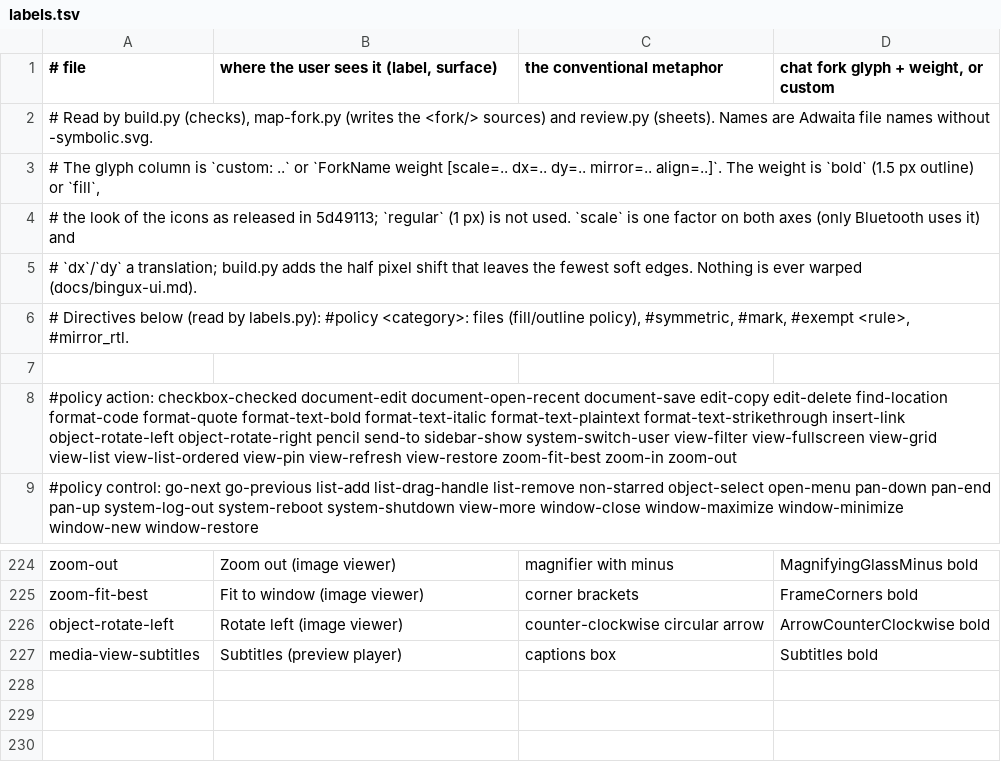
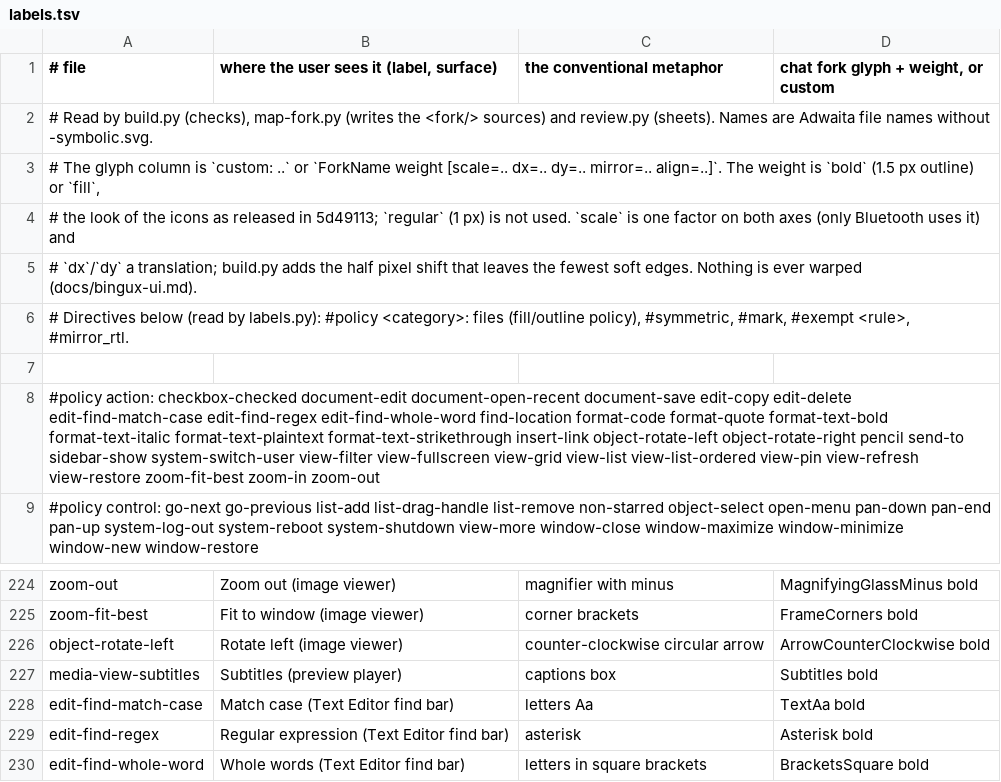
Before and after one commit to kierandrewett/bingux, a TSV file: scripts/icons/labels.tsv, drawn as a sheet; only a part is shown, gaps mark what is left out.

Commit message:
feat(ui): add text_editor, a multi-line code editor with find and Markdown
bingux_ui::text_editor draws the bingux-text engine: EditorHandle and
use_editor (a document, its signal and what its views remember), the
editing surface text_editor() (line numbers, soft wrap, current line,
find hits, selections, bracket match, blinking carets, whitespace marks,
syntax colours from a token-derived SyntaxPalette, zoom, context menu,
gutter and drag selection, a scroll bar), FindBar and use_find (regex,
match case and whole word, counts, replace and replace all, search on a
worker for large documents), GoToLineBar and MarkdownView. Only rows on
screen are laid out, lines over 10,000 characters are drawn a part at a
time, and highlighting is lazy within a budget per frame.

Also: input::held_modifiers (and ctrl/shift/alt_held) for wheel and
pointer handlers; three find-option icons (match case, regular
expression, whole words) and Icon variants for the existing document-save
and document-open-recent files; Tabs::guard_tabs and close_now so an
app asks before a tab with unsaved work closes. Taxonomy entries and the
"Text editor" section of docs/bingux-ui.md cover them; the IME
caret-node workaround is documented there.

Validated on the VM: cargo check (bingux-ui with syntax, taxonomy),
cargo test text_editor/icons/tabs (75 passed), icon build --check and
golden (0 findings), taxonomy-check and ui-lint locally; the editor,
find bar, Markdown view and light/dark/phone layouts were looked at in
Text Editor snapshots.

```diff
--- a/scripts/icons/labels.tsv
+++ b/scripts/icons/labels.tsv
@@ -7,3 +7,3 @@
 
-#policy action: checkbox-checked document-edit document-open-recent document-save edit-copy edit-delete find-location format-code format-quote format-text-bold format-text-italic format-text-plaintext format-text-strikethrough insert-link object-rotate-left object-rotate-right pencil send-to sidebar-show system-switch-user view-filter view-fullscreen view-grid view-list view-list-ordered view-pin view-refresh view-restore zoom-fit-best zoom-in zoom-out
+#policy action: checkbox-checked document-edit document-open-recent document-save edit-copy edit-delete edit-find-match-case edit-find-regex edit-find-whole-word find-location format-code format-quote format-text-bold format-text-italic format-text-plaintext format-text-strikethrough insert-link object-rotate-left object-rotate-right pencil send-to sidebar-show system-switch-user view-filter view-fullscreen view-grid view-list view-list-ordered view-pin view-refresh view-restore zoom-fit-best zoom-in zoom-out
 #policy control: go-next go-previous list-add list-drag-handle list-remove non-starred object-select open-menu pan-down pan-end pan-up system-log-out system-reboot system-shutdown view-more window-close window-maximize window-minimize window-new window-restore
@@ -227 +227,4 @@ object-rotate-left | Rotate left (image viewer) | counter-clockwise circular arr
 media-view-subtitles | Subtitles (preview player) | captions box | Subtitles bold
+edit-find-match-case | Match case (Text Editor find bar) | letters Aa | TextAa bold
+edit-find-regex | Regular expression (Text Editor find bar) | asterisk | Asterisk bold
+edit-find-whole-word | Whole words (Text Editor find bar) | letters in square brackets | BracketsSquare bold
```
Also changed, not shown: 32 other files.
